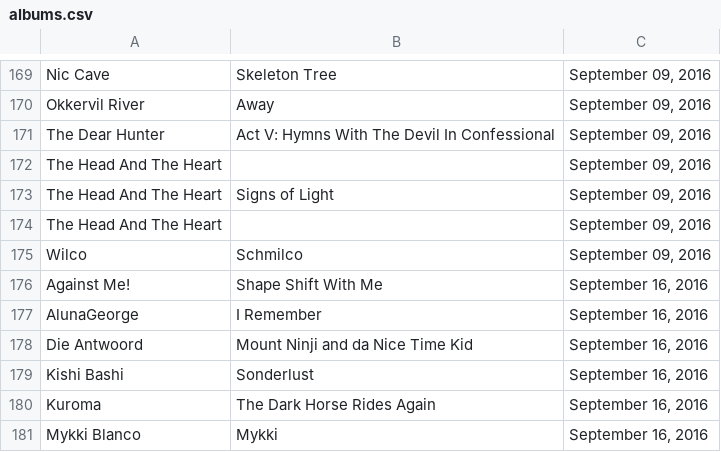
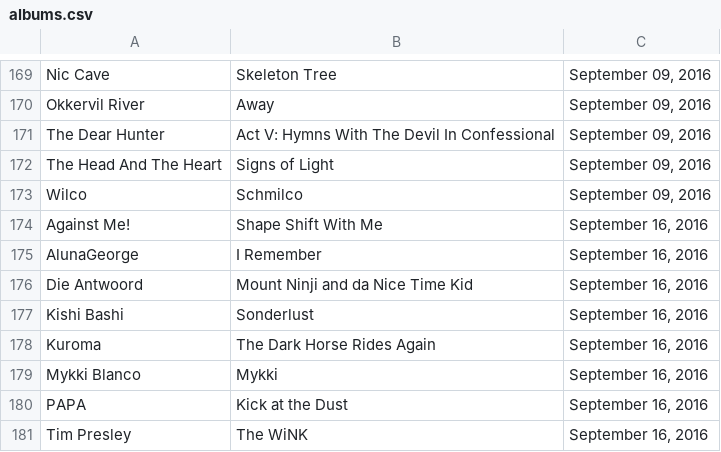
Before and after one commit to slstarnes/cos-ur-scraper, a CSV file: albums.csv, drawn as a sheet; only a part is shown, gaps mark what is left out; the shorter side is filled out with more unchanged rows; the diff names each change by its address in the sheet, - before the commit and + after, or states it on an @@ line.

Commit message:
update to albums

```diff
--- a/albums.csv
+++ b/albums.csv
-row 172: The Head And The Heart |  | September 09, 2016
-row 174: The Head And The Heart |  | September 09, 2016
```
